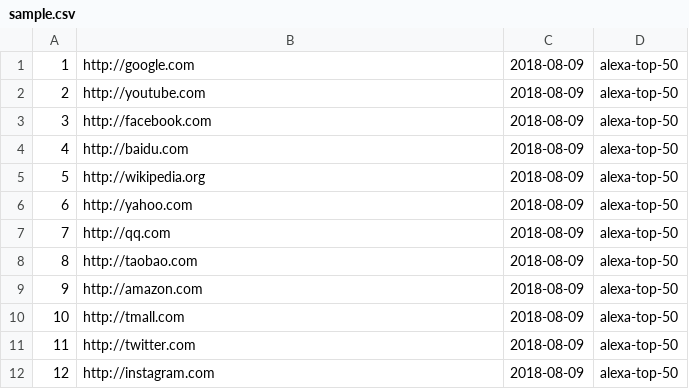
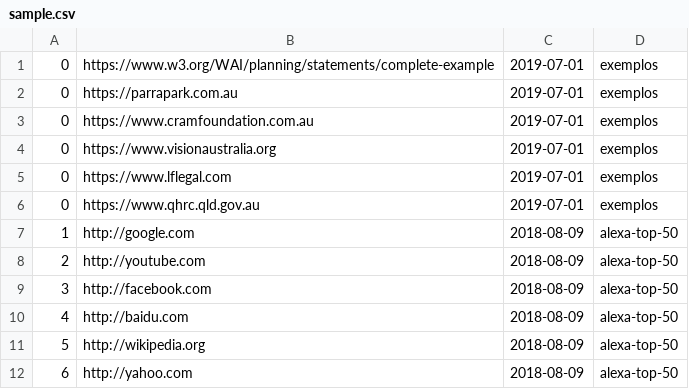
Before and after one commit to guilhermedelemos/accessibility-crawler, a CSV file: src/main/resources/sites/sample.csv, drawn as a sheet; only a part is shown; the shorter side is filled out with more unchanged rows; the diff names each change by its address in the sheet, - before the commit and + after, or states it on an @@ line.

Commit message:
Novos sites

```diff
--- a/src/main/resources/sites/sample.csv
+++ b/src/main/resources/sites/sample.csv
+row 1: 0 | https://www.w3.org/WAI/planning/statements/complete-example | 2019-07-01 | exemplos
+row 2: 0 | https://parrapark.com.au | 2019-07-01 | exemplos
+row 3: 0 | https://www.cramfoundation.com.au | 2019-07-01 | exemplos
+row 4: 0 | https://www.visionaustralia.org | 2019-07-01 | exemplos
+row 5: 0 | https://www.lflegal.com | 2019-07-01 | exemplos
+row 6: 0 | https://www.qhrc.qld.gov.au | 2019-07-01 | exemplos
```
